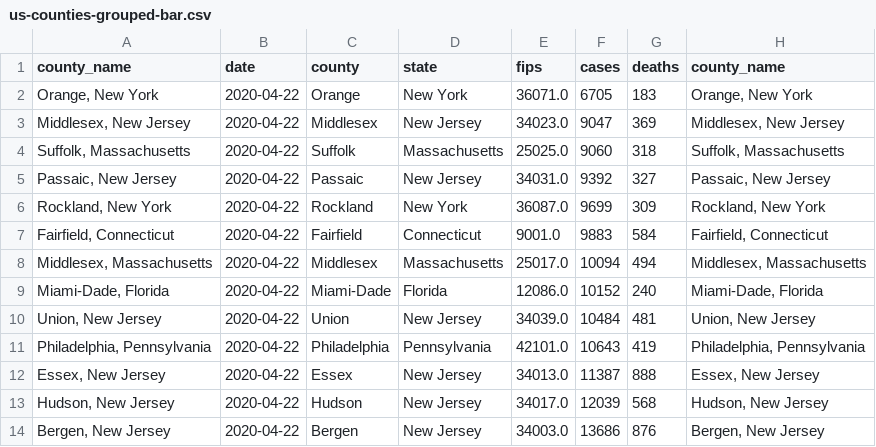
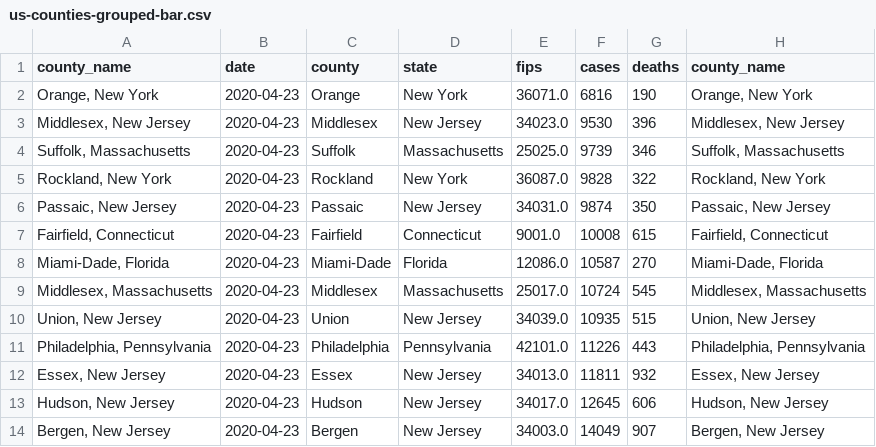
Before and after one commit to mebauer/covid-19-counties, a CSV file: data/us-counties-grouped-bar.csv, drawn as a sheet; only a part is shown; the diff covers the shown part only.

```diff
--- a/data/us-counties-grouped-bar.csv
+++ b/data/us-counties-grouped-bar.csv
@@ -1,14 +1,14 @@
 county_name,date,county,state,fips,cases,deaths,county_name
-"Orange, New York",2020-04-22,Orange,New York,36071.0,6705,183,"Orange, New York"
-"Middlesex, New Jersey",2020-04-22,Middlesex,New Jersey,34023.0,9047,369,"Middlesex, New Jersey"
-"Suffolk, Massachusetts",2020-04-22,Suffolk,Massachusetts,25025.0,9060,318,"Suffolk, Massachusetts"
-"Passaic, New Jersey",2020-04-22,Passaic,New Jersey,34031.0,9392,327,"Passaic, New Jersey"
-"Rockland, New York",2020-04-22,Rockland,New York,36087.0,9699,309,"Rockland, New York"
-"Fairfield, Connecticut",2020-04-22,Fairfield,Connecticut,9001.0,9883,584,"Fairfield, Connecticut"
-"Middlesex, Massachusetts",2020-04-22,Middlesex,Massachusetts,25017.0,10094,494,"Middlesex, Massachusetts"
-"Miami-Dade, Florida",2020-04-22,Miami-Dade,Florida,12086.0,10152,240,"Miami-Dade, Florida"
-"Union, New Jersey",2020-04-22,Union,New Jersey,34039.0,10484,481,"Union, New Jersey"
-"Philadelphia, Pennsylvania",2020-04-22,Philadelphia,Pennsylvania,42101.0,10643,419,"Philadelphia, Pennsylvania"
-"Essex, New Jersey",2020-04-22,Essex,New Jersey,34013.0,11387,888,"Essex, New Jersey"
-"Hudson, New Jersey",2020-04-22,Hudson,New Jersey,34017.0,12039,568,"Hudson, New Jersey"
-"Bergen, New Jersey",2020-04-22,Bergen,New Jersey,34003.0,13686,876,"Bergen, New Jersey"
+"Orange, New York",2020-04-23,Orange,New York,36071.0,6816,190,"Orange, New York"
+"Middlesex, New Jersey",2020-04-23,Middlesex,New Jersey,34023.0,9530,396,"Middlesex, New Jersey"
+"Suffolk, Massachusetts",2020-04-23,Suffolk,Massachusetts,25025.0,9739,346,"Suffolk, Massachusetts"
+"Rockland, New York",2020-04-23,Rockland,New York,36087.0,9828,322,"Rockland, New York"
+"Passaic, New Jersey",2020-04-23,Passaic,New Jersey,34031.0,9874,350,"Passaic, New Jersey"
+"Fairfield, Connecticut",2020-04-23,Fairfield,Connecticut,9001.0,10008,615,"Fairfield, Connecticut"
+"Miami-Dade, Florida",2020-04-23,Miami-Dade,Florida,12086.0,10587,270,"Miami-Dade, Florida"
+"Middlesex, Massachusetts",2020-04-23,Middlesex,Massachusetts,25017.0,10724,545,"Middlesex, Massachusetts"
+"Union, New Jersey",2020-04-23,Union,New Jersey,34039.0,10935,515,"Union, New Jersey"
+"Philadelphia, Pennsylvania",2020-04-23,Philadelphia,Pennsylvania,42101.0,11226,443,"Philadelphia, Pennsylvania"
+"Essex, New Jersey",2020-04-23,Essex,New Jersey,34013.0,11811,932,"Essex, New Jersey"
+"Hudson, New Jersey",2020-04-23,Hudson,New Jersey,34017.0,12645,606,"Hudson, New Jersey"
+"Bergen, New Jersey",2020-04-23,Bergen,New Jersey,34003.0,14049,907,"Bergen, New Jersey"
```
Also changed, not shown: 21 edited cells elsewhere in this file, data/us-counties-grouped-day.csv, 26 other files.
